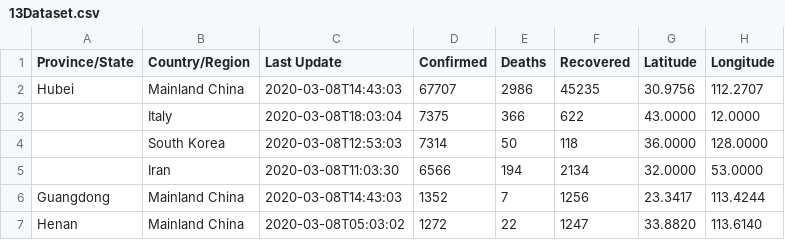
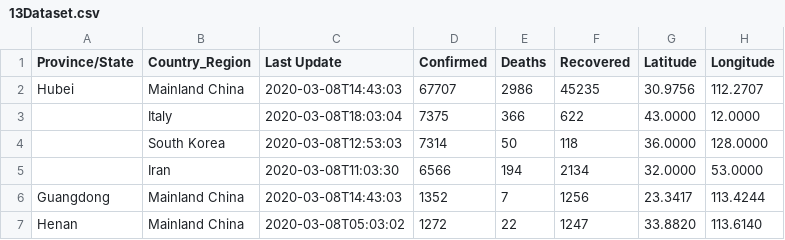
Before and after one commit to 2019jeetdas/COVID_19, a CSV file: 13Dataset.csv, drawn as a sheet; only a part is shown.

Commit message:
Update 13Dataset.csv

```diff
--- a/13Dataset.csv
+++ b/13Dataset.csv
@@ -1,2 +1,2 @@
-Province/State,Country/Region,Last Update,Confirmed,Deaths,Recovered,Latitude,Longitude
+Province/State,Country_Region,Last Update,Confirmed,Deaths,Recovered,Latitude,Longitude
 Hubei,Mainland China,2020-03-08T14:43:03,67707,2986,45235,30.9756,112.2707
```
